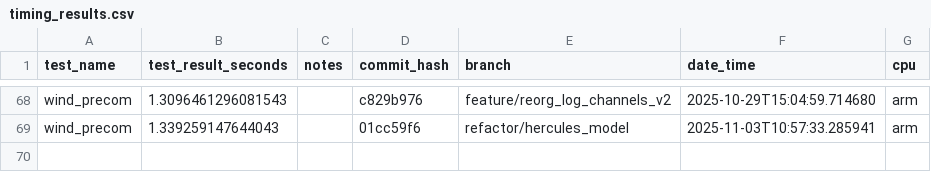
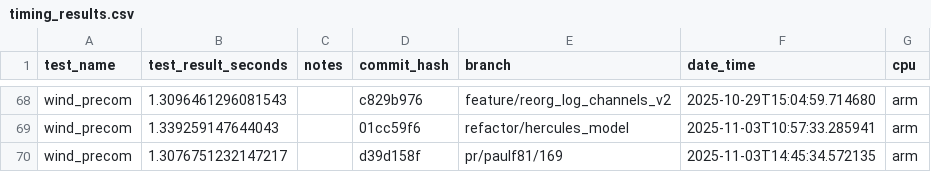
Before and after one commit to NatLabRockies/hercules, a CSV file: timing_tests/timing_results.csv, drawn as a sheet; only a part is shown, gaps mark what is left out.

```diff
--- a/timing_tests/timing_results.csv
+++ b/timing_tests/timing_results.csv
@@ -69 +69,2 @@ wind_precom,1.3096461296081543,,c829b976,feature/reorg_log_channels_v2,2025-10-2
 wind_precom,1.339259147644043,,01cc59f6,refactor/hercules_model,2025-11-03T10:57:33.285941,arm
+wind_precom,1.3076751232147217,,d39d158f,pr/paulf81/169,2025-11-03T14:45:34.572135,arm
```
Also changed, not shown: 7 other files.
